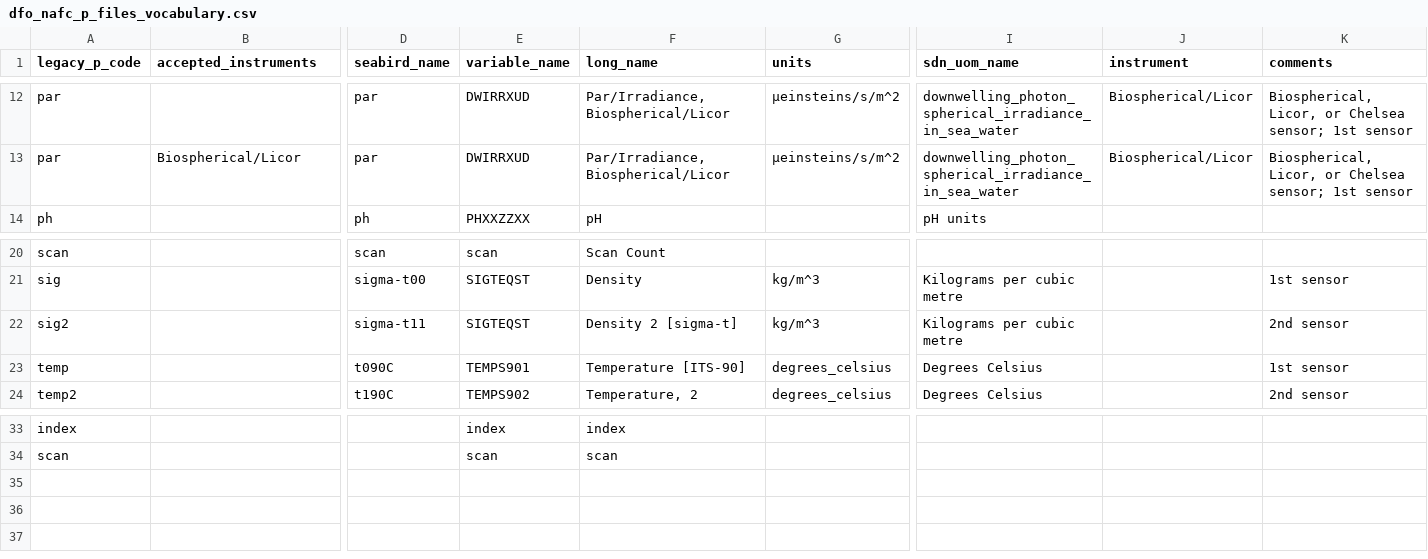
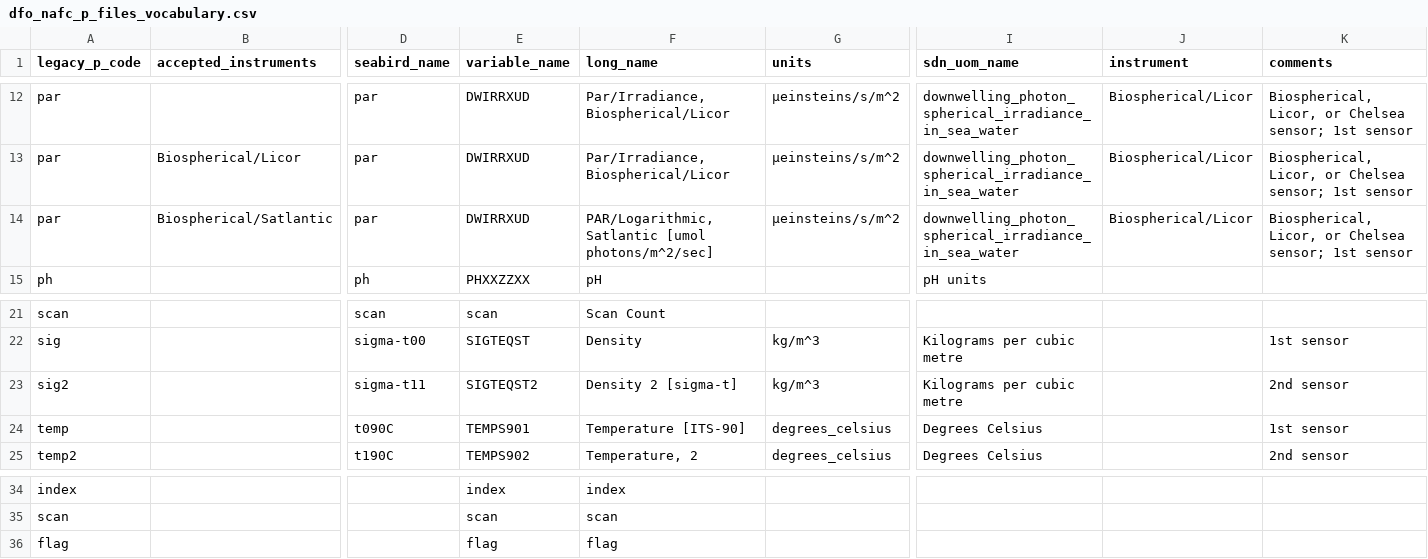
Before and after one commit to cioos-siooc/ocean-data-parser, a CSV file: ocean_data_parser/vocabularies/dfo_nafc_p_files_vocabulary.csv, drawn as a sheet; only a part is shown, gaps mark what is left out; addresses are those after the commit; rows hold the shown columns only; the diff names each change by its address in the sheet, - before the commit and + after, or states it on an @@ line.

Commit message:
add more vocabularies to nafc

```diff
--- a/ocean_data_parser/vocabularies/dfo_nafc_p_files_vocabulary.csv
+++ b/ocean_data_parser/vocabularies/dfo_nafc_p_files_vocabulary.csv
+row 14: par | Biospherical/Satlantic | par | DWIRRXUD | PAR/Logarithmic, Satlantic [umol photons/m^2/sec] | µeinsteins/s/m^2 | downwelling_photon_spherical_irradiance_in_sea_water | Biospherical/Licor | Biospherical, Licor, or Chelsea sensor; 1st sensor
-E23 (variable_name): SIGTEQST
+E23 (variable_name): SIGTEQST2
+row 36: flag |  |  | flag | flag
```
